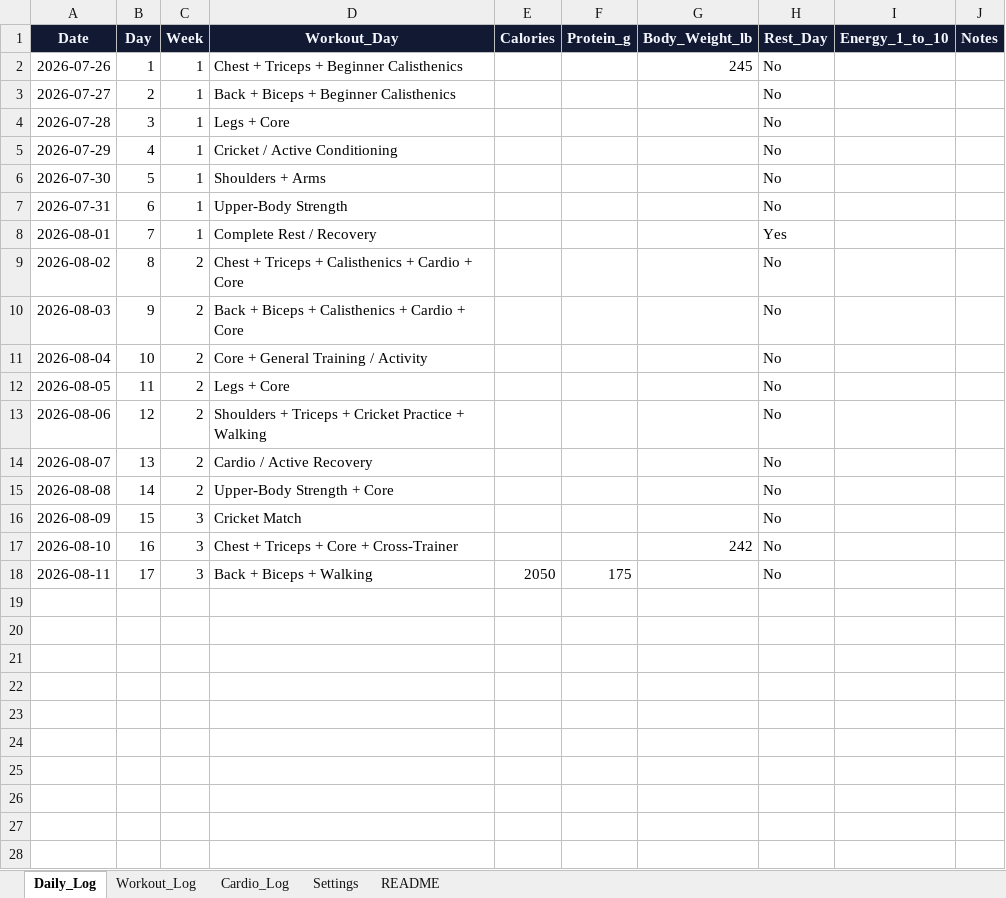
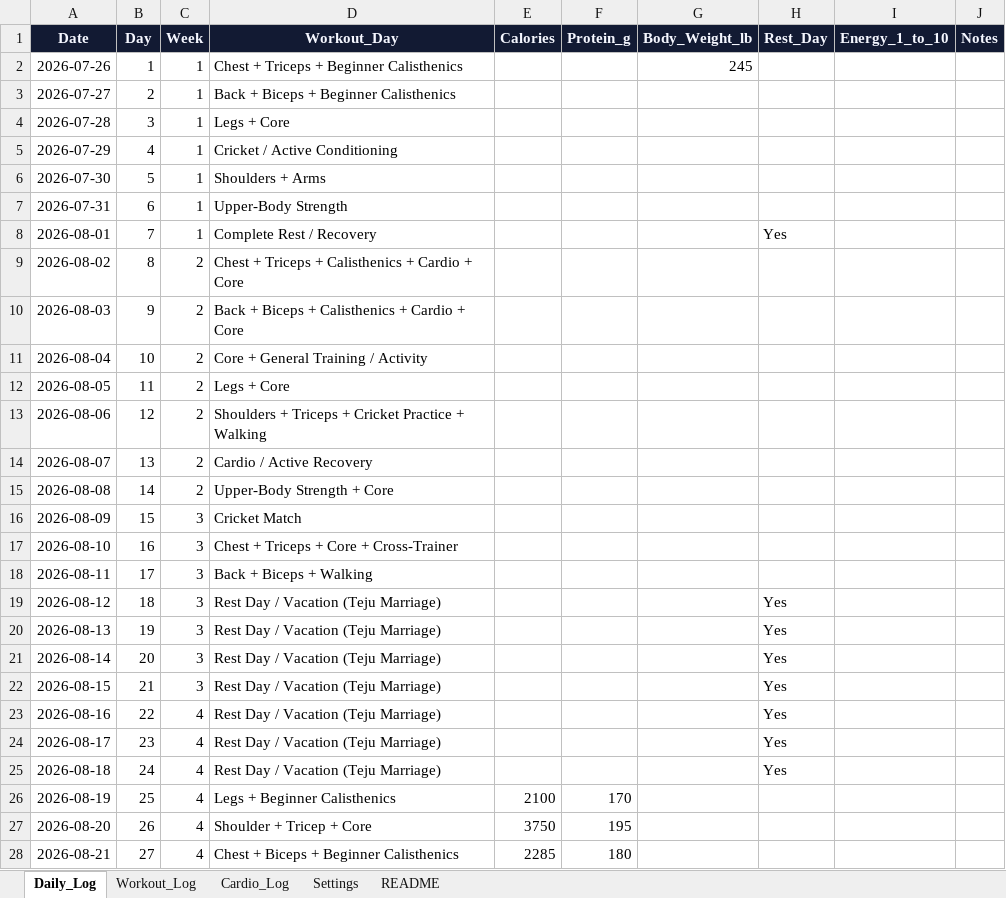
Before and after one commit to dantusamved/transformation-dashboard-, an Excel workbook: fitness_tracker.xlsx, sheet Daily_Log, drawn as a sheet; only a part is shown; values as stored, in another font and other column widths than the file's, no borders; the diff covers the shown part only; the diff names each change by its address in the sheet, - before the commit and + after, or states it on an @@ line.

```diff
--- a/fitness_tracker.xlsx (sheet Daily_Log)
+++ b/fitness_tracker.xlsx (sheet Daily_Log)
-H2:H7 (Rest_Day): No
+H2:H7 (Rest_Day): (empty)
-H9:H18 (Rest_Day): No
+H9:H18 (Rest_Day): (empty)
-G17 (Body_Weight_lb): 242
+G17 (Body_Weight_lb): (empty)
-E18 (Calories): 2050
+E18 (Calories): (empty)
-F18 (Protein_g): 175
+F18 (Protein_g): (empty)
+row 19: 2026-08-12 | 18 | 3 | Rest Day / Vacation (Teju Marriage) |  |  |  | Yes
+row 20: 2026-08-13 | 19 | 3 | Rest Day / Vacation (Teju Marriage) |  |  |  | Yes
+row 21: 2026-08-14 | 20 | 3 | Rest Day / Vacation (Teju Marriage) |  |  |  | Yes
+row 22: 2026-08-15 | 21 | 3 | Rest Day / Vacation (Teju Marriage) |  |  |  | Yes
+row 23: 2026-08-16 | 22 | 4 | Rest Day / Vacation (Teju Marriage) |  |  |  | Yes
+row 24: 2026-08-17 | 23 | 4 | Rest Day / Vacation (Teju Marriage) |  |  |  | Yes
+row 25: 2026-08-18 | 24 | 4 | Rest Day / Vacation (Teju Marriage) |  |  |  | Yes
+row 26: 2026-08-19 | 25 | 4 | Legs + Beginner Calisthenics | 2100 | 170
+row 27: 2026-08-20 | 26 | 4 | Shoulder + Tricep + Core | 3750 | 195
+row 28: 2026-08-21 | 27 | 4 | Chest + Biceps + Beginner Calisthenics | 2285 | 180
```
Also changed, not shown: 2 added rows elsewhere in this sheet, sheet Workout_Log, sheet Cardio_Log.
